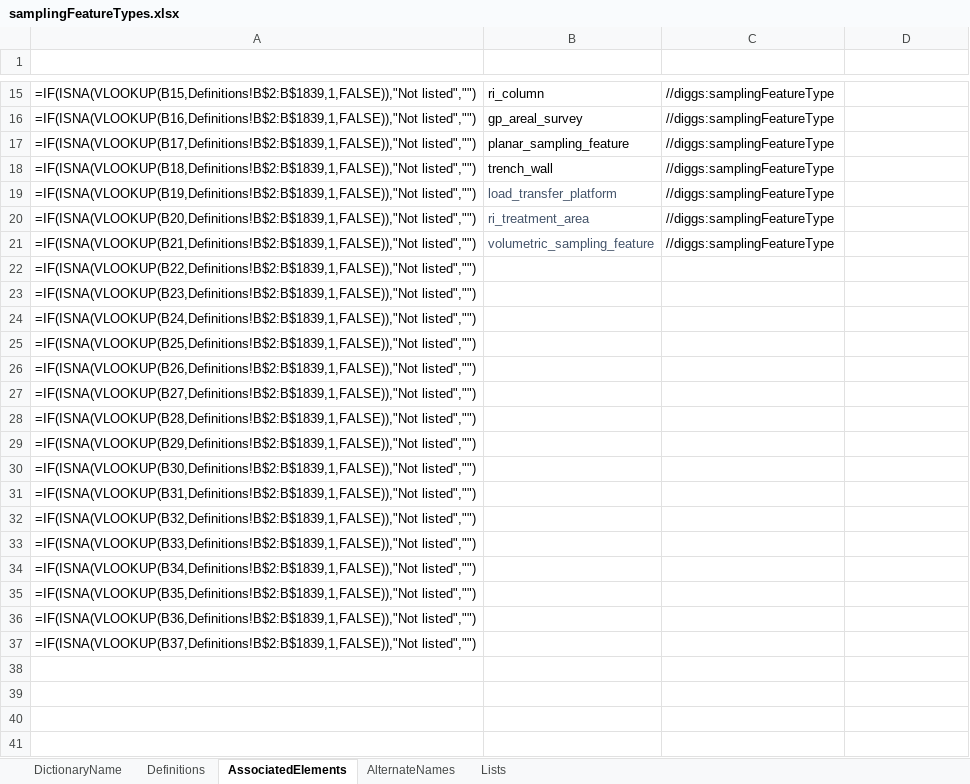
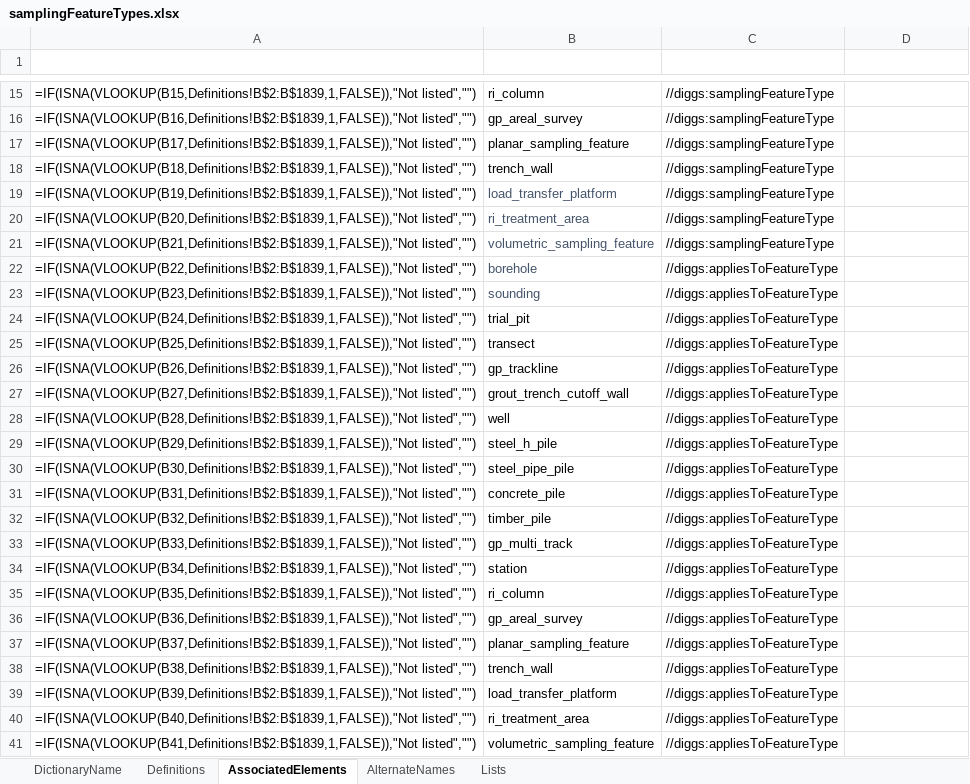
Before and after one commit to DIGGSml/def, an Excel workbook: Codelist Excel Files and Conversion Templates to XML/samplingFeatureTypes.xlsx, sheet AssociatedElements, drawn as a sheet; only a part is shown, gaps mark what is left out; values as stored, in another font and other column widths than the file's, no borders; formulas without a stored value are shown as written; table styles not drawn; the diff names each change by its address in the sheet, - before the commit and + after, or states it on an @@ line.

```diff
--- a/Codelist Excel Files and Conversion Templates to XML/samplingFeatureTypes.xlsx (sheet AssociatedElements)
+++ b/Codelist Excel Files and Conversion Templates to XML/samplingFeatureTypes.xlsx (sheet AssociatedElements)
-B22 (ID): (empty)
+B22 (ID): borehole
-C22:C37 (SourceElement): (empty)
+C22:C37 (SourceElement): //diggs:appliesToFeatureType
-B23 (ID): (empty)
+B23 (ID): sounding
-B24 (ID): (empty)
+B24 (ID): trial_pit
-B25 (ID): (empty)
+B25 (ID): transect
-B26 (ID): (empty)
+B26 (ID): gp_trackline
-B27 (ID): (empty)
+B27 (ID): grout_trench_cutoff_wall
-B28 (ID): (empty)
+B28 (ID): well
-B29 (ID): (empty)
+B29 (ID): steel_h_pile
-B30 (ID): (empty)
+B30 (ID): steel_pipe_pile
-B31 (ID): (empty)
+B31 (ID): concrete_pile
-B32 (ID): (empty)
+B32 (ID): timber_pile
-B33 (ID): (empty)
+B33 (ID): gp_multi_track
-B34 (ID): (empty)
+B34 (ID): station
-B35 (ID): (empty)
+B35 (ID): ri_column
-B36 (ID): (empty)
+B36 (ID): gp_areal_survey
-B37 (ID): (empty)
+B37 (ID): planar_sampling_feature
+row 38: =IF(ISNA(VLOOKUP(B38,Definitions!B$2:B$1839,1,FALSE)),"Not listed","") | trench_wall | //diggs:appliesToFeatureType
+row 39: =IF(ISNA(VLOOKUP(B39,Definitions!B$2:B$1839,1,FALSE)),"Not listed","") | load_transfer_platform | //diggs:appliesToFeatureType
+row 40: =IF(ISNA(VLOOKUP(B40,Definitions!B$2:B$1839,1,FALSE)),"Not listed","") | ri_treatment_area | //diggs:appliesToFeatureType
+row 41: =IF(ISNA(VLOOKUP(B41,Definitions!B$2:B$1839,1,FALSE)),"Not listed","") | volumetric_sampling_feature | //diggs:appliesToFeatureType
```
Also changed, not shown: sheet DictionaryName, 1 other file.
